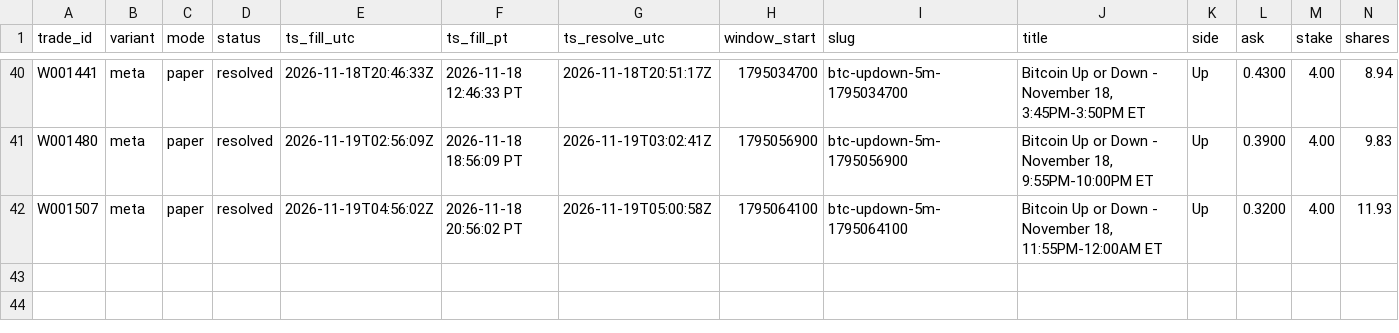
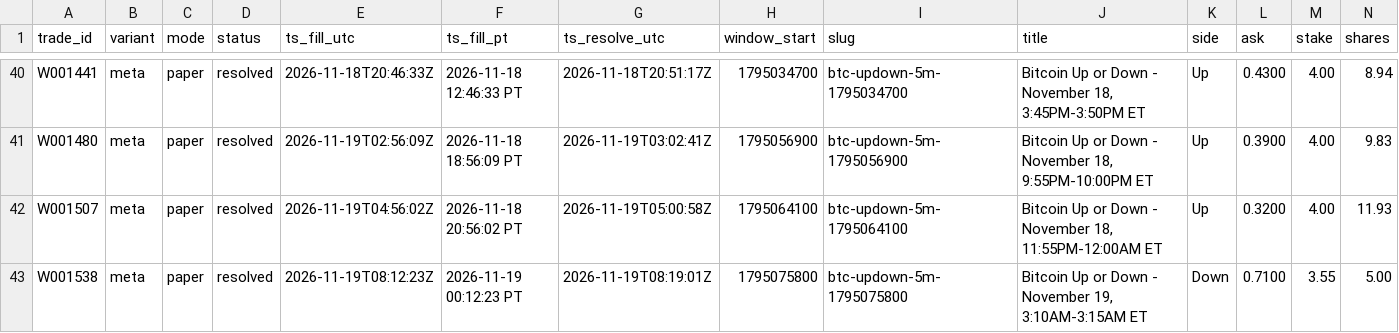
Before and after one commit to michaeldeuchar-dotcom/btc5m-paper-bot, a CSV file: data/week1/trades_meta.csv, drawn as a sheet; only a part is shown, gaps mark what is left out; rows hold the shown columns only; the diff names each change by its address in the sheet, - before the commit and + after, or states it on an @@ line.

```diff
--- a/data/week1/trades_meta.csv
+++ b/data/week1/trades_meta.csv
+row 43: W001538 | meta | paper | resolved | 2026-11-19T08:12:23Z | 2026-11-19 00:12:23 PT | 2026-11-19T08:19:01Z | 1795075800 | btc-updown-5m-1795075800 | Bitcoin Up or Down - November 19, 3:10AM-3:15AM ET | Down | 0.7100 | 3.55 | 5.00
```
Also changed, not shown: data/week1/decisions_tail.csv, data/week1/trades_blend_wide.csv, 6 other files.
